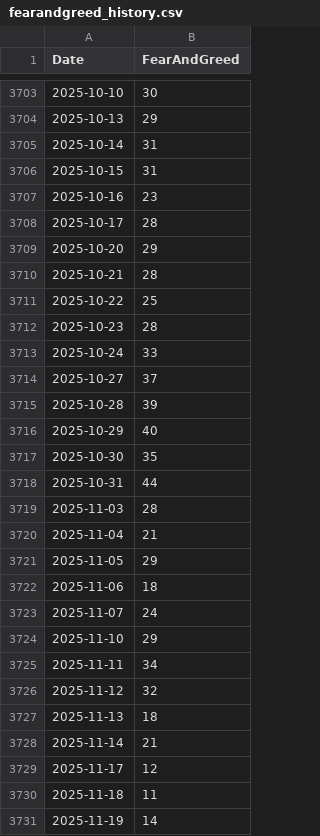
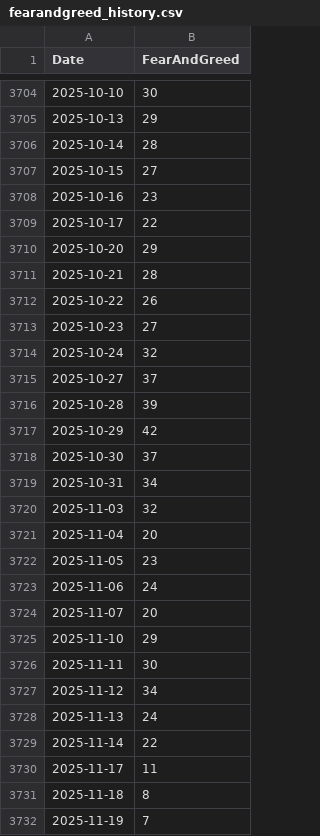
Before and after one commit to fdickma/FFDM, a CSV file: indices/fearandgreed_history.csv, drawn as a sheet; only a part is shown, gaps mark what is left out; the diff covers the shown part only.

```diff
--- a/indices/fearandgreed_history.csv
+++ b/indices/fearandgreed_history.csv
@@ -3704,28 +3705,28 @@ Date;FearAndGreed
 2025-10-13;29
-2025-10-14;31
-2025-10-15;31
+2025-10-14;28
+2025-10-15;27
 2025-10-16;23
-2025-10-17;28
+2025-10-17;22
 2025-10-20;29
 2025-10-21;28
-2025-10-22;25
-2025-10-23;28
-2025-10-24;33
+2025-10-22;26
+2025-10-23;27
+2025-10-24;32
 2025-10-27;37
 2025-10-28;39
-2025-10-29;40
-2025-10-30;35
-2025-10-31;44
-2025-11-03;28
-2025-11-04;21
-2025-11-05;29
-2025-11-06;18
-2025-11-07;24
+2025-10-29;42
+2025-10-30;37
+2025-10-31;34
+2025-11-03;32
+2025-11-04;20
+2025-11-05;23
+2025-11-06;24
+2025-11-07;20
 2025-11-10;29
-2025-11-11;34
-2025-11-12;32
-2025-11-13;18
-2025-11-14;21
-2025-11-17;12
-2025-11-18;11
-2025-11-19;14
+2025-11-11;30
+2025-11-12;34
+2025-11-13;24
+2025-11-14;22
+2025-11-17;11
+2025-11-18;8
+2025-11-19;7
```
Also changed, not shown: 9 added rows, 1 moved row and 9 edited cells elsewhere in this file, indices/fearandgreed.csv, 13 other files.
